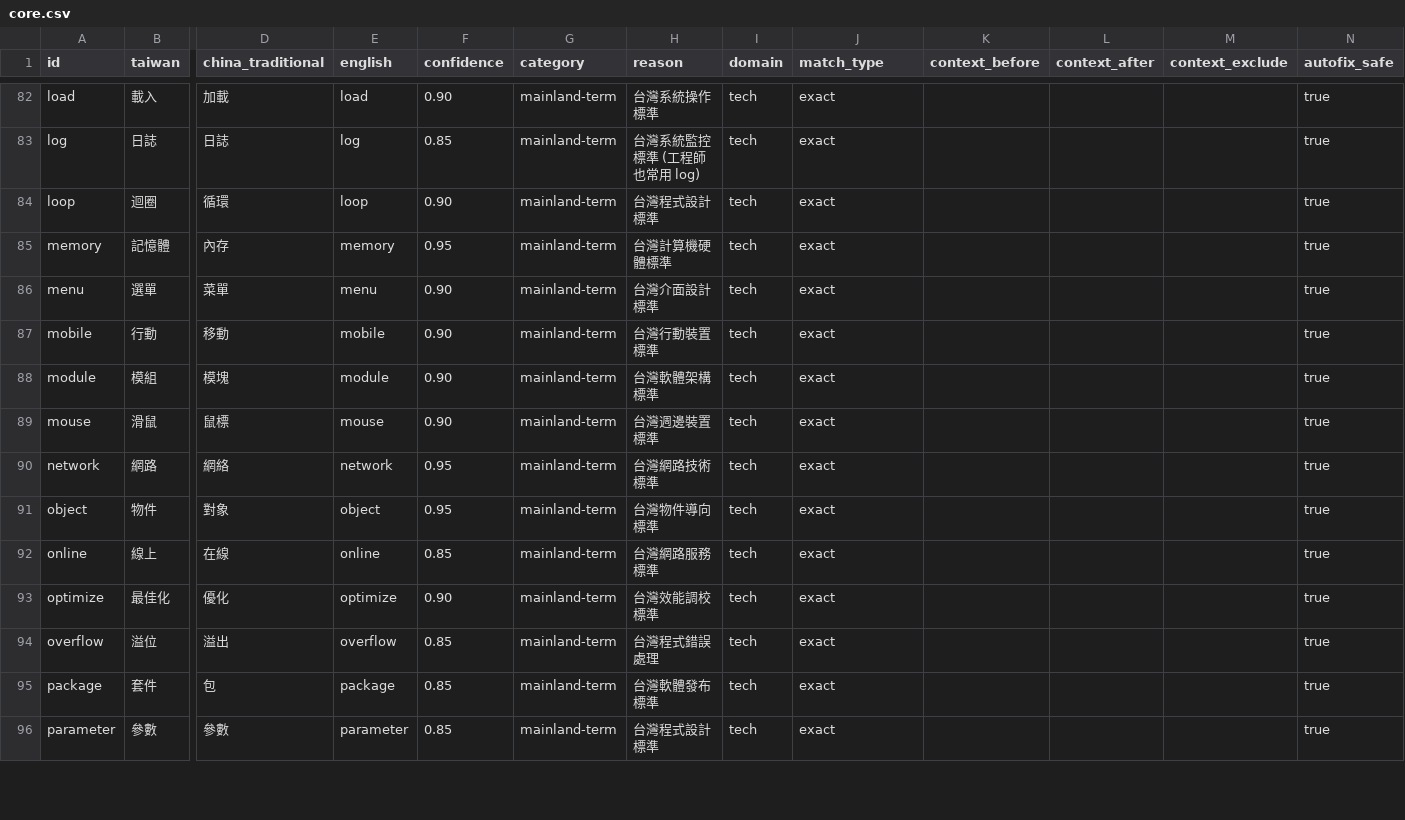
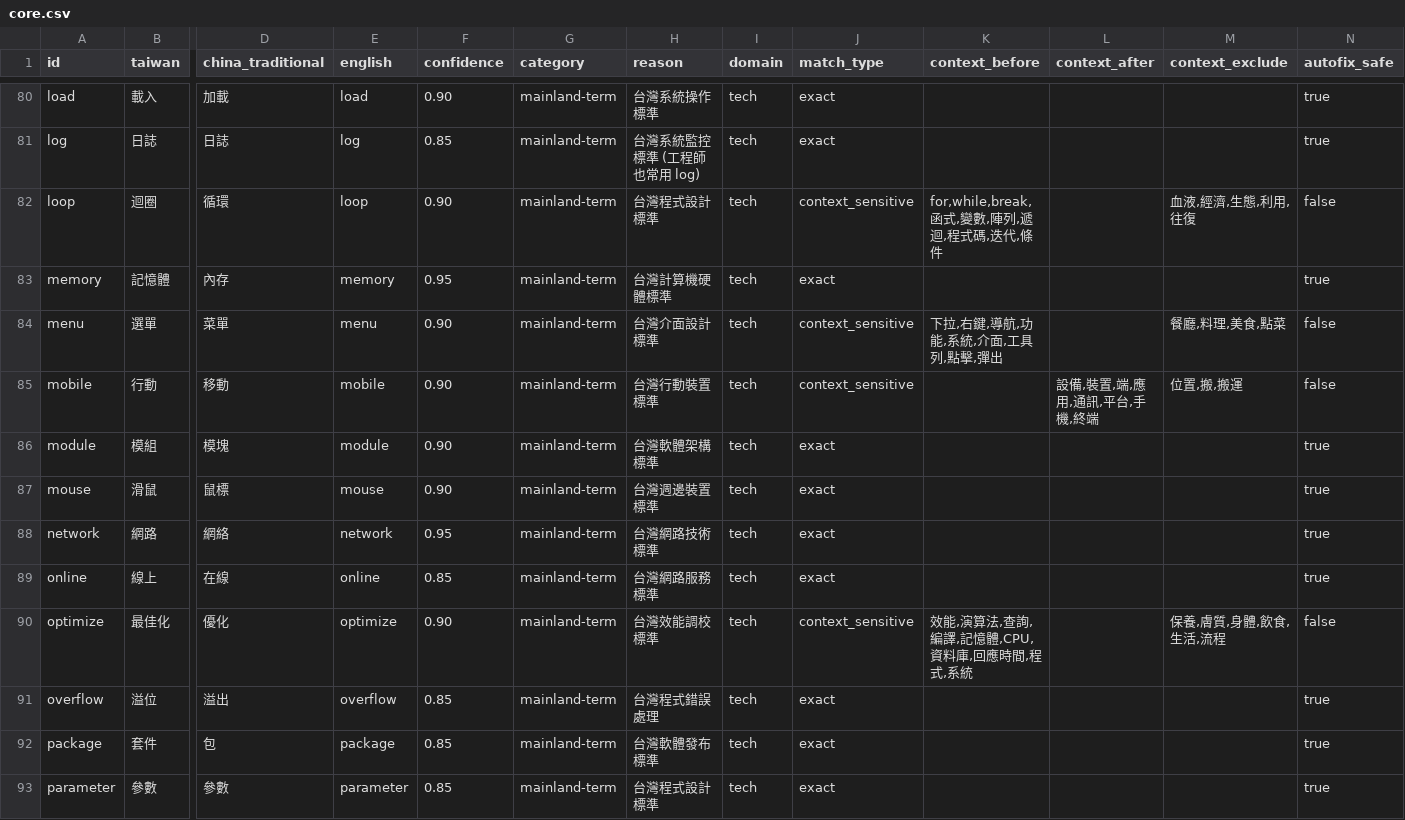
Before and after one commit to HCYT/twlint, a CSV file: dictionaries-csv/core/core.csv, drawn as a sheet; only a part is shown, gaps mark what is left out; removed rows and columns are numbered as before the commit, all else as after; rows hold the shown columns only; the diff covers the shown part only; the diff names each change by its address in the sheet, - before the commit and + after, or states it on an @@ line.

Commit message:
fix(dict): reduce false positives and add 61 wiki terms
Context-sensitive matching for 29 high-ambiguity terms:
- core.csv: 文件、添加、創建、移動、頭部、連接、響應、菜單、窗口、
  程序、循環、實現、運行、保存、導入、異常、優化、性能、隊列
- user-interface.csv: 保存、打開、創建、文件、模板、布局、窗口、菜單
- software-development.csv: 循環、實現、程序、優化
- plus.csv: remove 19 duplicate exact entries that silently
  overrode core.csv context_sensitive entries

New terms from 大陸台灣計算機術語對照表 (wiki reference):
- 52 exact-match terms across 6 domain dictionaries
- 9 context_sensitive terms (高級、命令、通信、檢測、設備、
  交互、導航、返回、文本)

Also fix simplified-chars: ignore 台→臺 variant pair

Verified: article corpus 0 false positives, tech corpus 0 regressions

```diff
--- a/dictionaries-csv/core/core.csv
+++ b/dictionaries-csv/core/core.csv
-J82 (match_type): exact
+J82 (match_type): context_sensitive
-K82 (context_before): (empty)
+K82 (context_before): for,while,break,函式,變數,陣列,遞迴,程式碼,迭代,條件
-M82 (context_exclude): (empty)
+M82 (context_exclude): 血液,經濟,生態,利用,往復
-N82 (autofix_safe): true
+N82 (autofix_safe): false
-J84:J85 (match_type): exact
+J84:J85 (match_type): context_sensitive
-K84 (context_before): (empty)
+K84 (context_before): 下拉,右鍵,導航,功能,系統,介面,工具列,點擊,彈出
-M84 (context_exclude): (empty)
+M84 (context_exclude): 餐廳,料理,美食,點菜
-N84:N85 (autofix_safe): true
+N84:N85 (autofix_safe): false
-L85 (context_after): (empty)
+L85 (context_after): 設備,裝置,端,應用,通訊,平台,手機,終端
-M85 (context_exclude): (empty)
+M85 (context_exclude): 位置,搬,搬運
-row 91: object | 物件 | 對象 | object | 0.95 | mainland-term | 台灣物件導向標準 | tech | exact |  |  |  | true
-J90 (match_type): exact
+J90 (match_type): context_sensitive
-K90 (context_before): (empty)
+K90 (context_before): 效能,演算法,查詢,編譯,記憶體,CPU,資料庫,回應時間,程式,系統
-M90 (context_exclude): (empty)
+M90 (context_exclude): 保養,膚質,身體,飲食,生活,流程
-N90 (autofix_safe): true
+N90 (autofix_safe): false
```
Also changed, not shown: 2 removed rows and 65 edited cells elsewhere in this file, dictionaries-csv/core/plus.csv, dictionaries-csv/domains/hardware-3c.csv, 8 other files.
